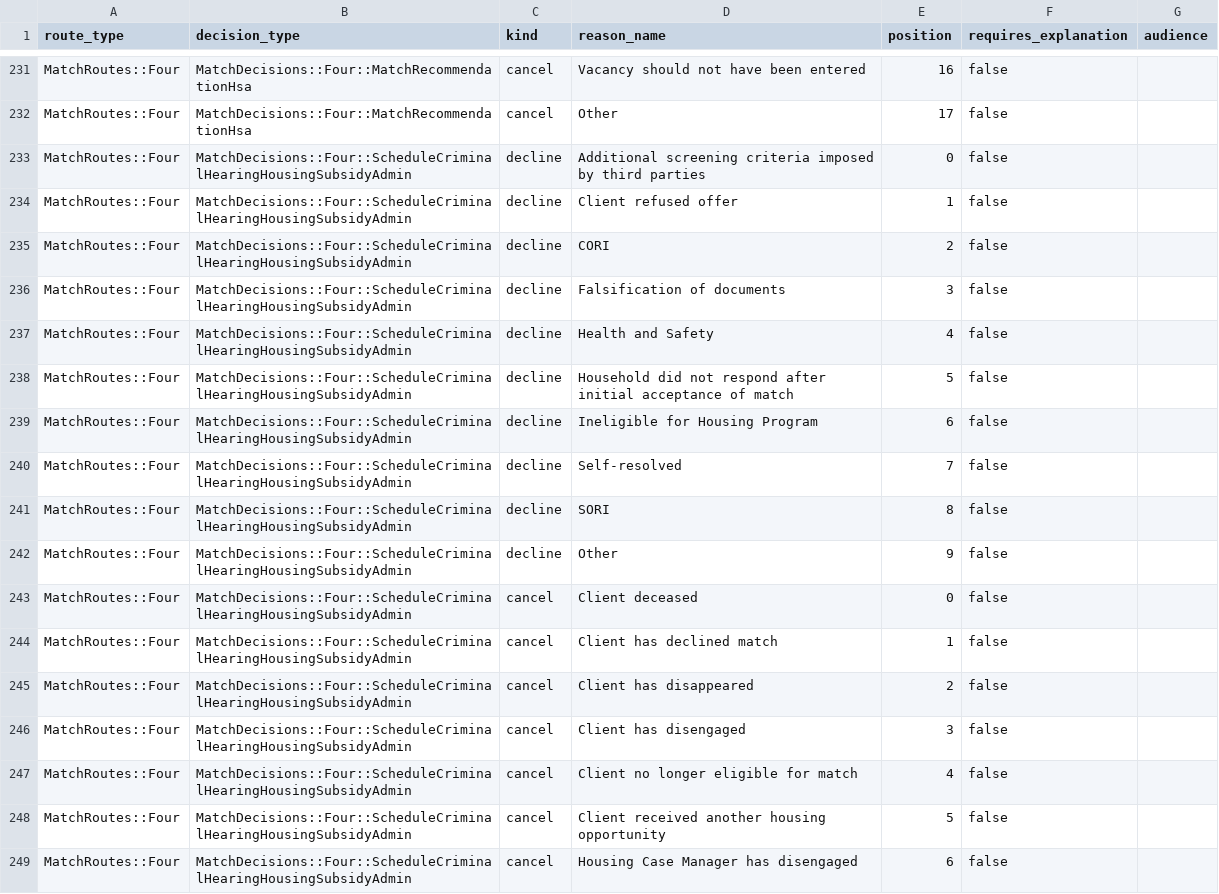
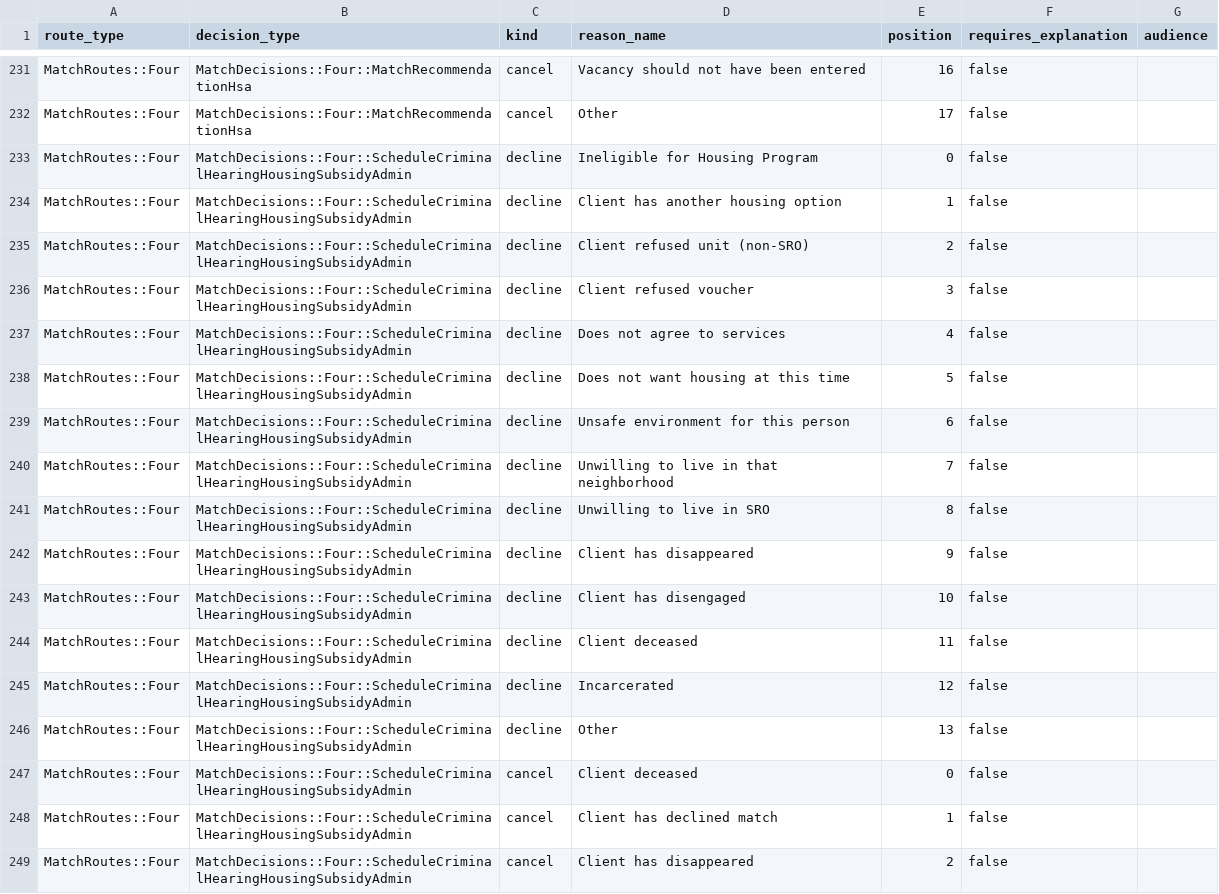
Before and after one commit to greenriver/boston-cas, a CSV file: db/seeds/match_decision_reason_assignments.csv, drawn as a sheet; only a part is shown, gaps mark what is left out; the shorter side is filled out with more unchanged rows; the diff covers the shown part only.

Commit message:
Port recent changes for route 4 to db-backed reasons

```diff
--- a/db/seeds/match_decision_reason_assignments.csv
+++ b/db/seeds/match_decision_reason_assignments.csv
@@ -232,12 +232,16 @@ MatchRoutes::Four,MatchDecisions::Four::MatchRecommendationHsa,cancel,Vacancy sh
 MatchRoutes::Four,MatchDecisions::Four::MatchRecommendationHsa,cancel,Other,17,false,
-MatchRoutes::Four,MatchDecisions::Four::ScheduleCriminalHearingHousingSubsidyAdmin,decline,Additional screening criteria imposed by third parties,0,false,
-MatchRoutes::Four,MatchDecisions::Four::ScheduleCriminalHearingHousingSubsidyAdmin,decline,Client refused offer,1,false,
-MatchRoutes::Four,MatchDecisions::Four::ScheduleCriminalHearingHousingSubsidyAdmin,decline,CORI,2,false,
-MatchRoutes::Four,MatchDecisions::Four::ScheduleCriminalHearingHousingSubsidyAdmin,decline,Falsification of documents,3,false,
-MatchRoutes::Four,MatchDecisions::Four::ScheduleCriminalHearingHousingSubsidyAdmin,decline,Health and Safety,4,false,
-MatchRoutes::Four,MatchDecisions::Four::ScheduleCriminalHearingHousingSubsidyAdmin,decline,Household did not respond after initial acceptance of match,5,false,
-MatchRoutes::Four,MatchDecisions::Four::ScheduleCriminalHearingHousingSubsidyAdmin,decline,Ineligible for Housing Program,6,false,
-MatchRoutes::Four,MatchDecisions::Four::ScheduleCriminalHearingHousingSubsidyAdmin,decline,Self-resolved,7,false,
-MatchRoutes::Four,MatchDecisions::Four::ScheduleCriminalHearingHousingSubsidyAdmin,decline,SORI,8,false,
-MatchRoutes::Four,MatchDecisions::Four::ScheduleCriminalHearingHousingSubsidyAdmin,decline,Other,9,false,
+MatchRoutes::Four,MatchDecisions::Four::ScheduleCriminalHearingHousingSubsidyAdmin,decline,Ineligible for Housing Program,0,false,
+MatchRoutes::Four,MatchDecisions::Four::ScheduleCriminalHearingHousingSubsidyAdmin,decline,Client has another housing option,1,false,
+MatchRoutes::Four,MatchDecisions::Four::ScheduleCriminalHearingHousingSubsidyAdmin,decline,Client refused unit (non-SRO),2,false,
+MatchRoutes::Four,MatchDecisions::Four::ScheduleCriminalHearingHousingSubsidyAdmin,decline,Client refused voucher,3,false,
+MatchRoutes::Four,MatchDecisions::Four::ScheduleCriminalHearingHousingSubsidyAdmin,decline,Does not agree to services,4,false,
+MatchRoutes::Four,MatchDecisions::Four::ScheduleCriminalHearingHousingSubsidyAdmin,decline,Does not want housing at this time,5,false,
+MatchRoutes::Four,MatchDecisions::Four::ScheduleCriminalHearingHousingSubsidyAdmin,decline,Unsafe environment for this person,6,false,
+MatchRoutes::Four,MatchDecisions::Four::ScheduleCriminalHearingHousingSubsidyAdmin,decline,Unwilling to live in that neighborhood,7,false,
+MatchRoutes::Four,MatchDecisions::Four::ScheduleCriminalHearingHousingSubsidyAdmin,decline,Unwilling to live in SRO,8,false,
+MatchRoutes::Four,MatchDecisions::Four::ScheduleCriminalHearingHousingSubsidyAdmin,decline,Client has disappeared,9,false,
+MatchRoutes::Four,MatchDecisions::Four::ScheduleCriminalHearingHousingSubsidyAdmin,decline,Client has disengaged,10,false,
+MatchRoutes::Four,MatchDecisions::Four::ScheduleCriminalHearingHousingSubsidyAdmin,decline,Client deceased,11,false,
+MatchRoutes::Four,MatchDecisions::Four::ScheduleCriminalHearingHousingSubsidyAdmin,decline,Incarcerated,12,false,
+MatchRoutes::Four,MatchDecisions::Four::ScheduleCriminalHearingHousingSubsidyAdmin,decline,Other,13,false,
 MatchRoutes::Four,MatchDecisions::Four::ScheduleCriminalHearingHousingSubsidyAdmin,cancel,Client deceased,0,false,
```
Also changed, not shown: 4 added rows and 10 edited cells elsewhere in this file, 1 other file.
